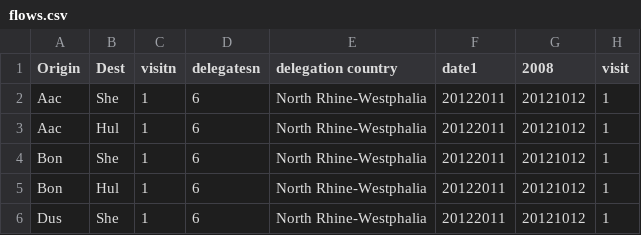
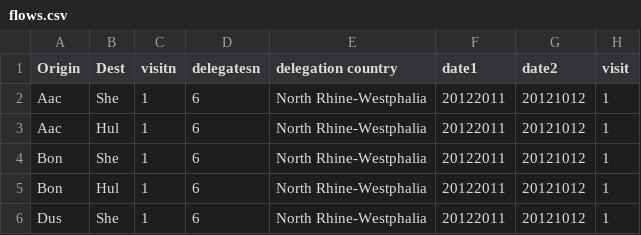
Before and after one commit to tttp/shareviz, a CSV file: flows.csv, drawn as a sheet; only a part is shown.

Commit message:
added on hover function for timeline, highlighting the flows

```diff
--- a/flows.csv
+++ b/flows.csv
@@ -1,2 +1,2 @@
-Origin,Dest,visitn,delegatesn,delegation country,date1,2008,visit
+Origin,Dest,visitn,delegatesn,delegation country,date1,date2,visit
 Aac,She,1,6,North Rhine-Westphalia,20122011,20121012,1
```
Also changed, not shown: 1 other file.
